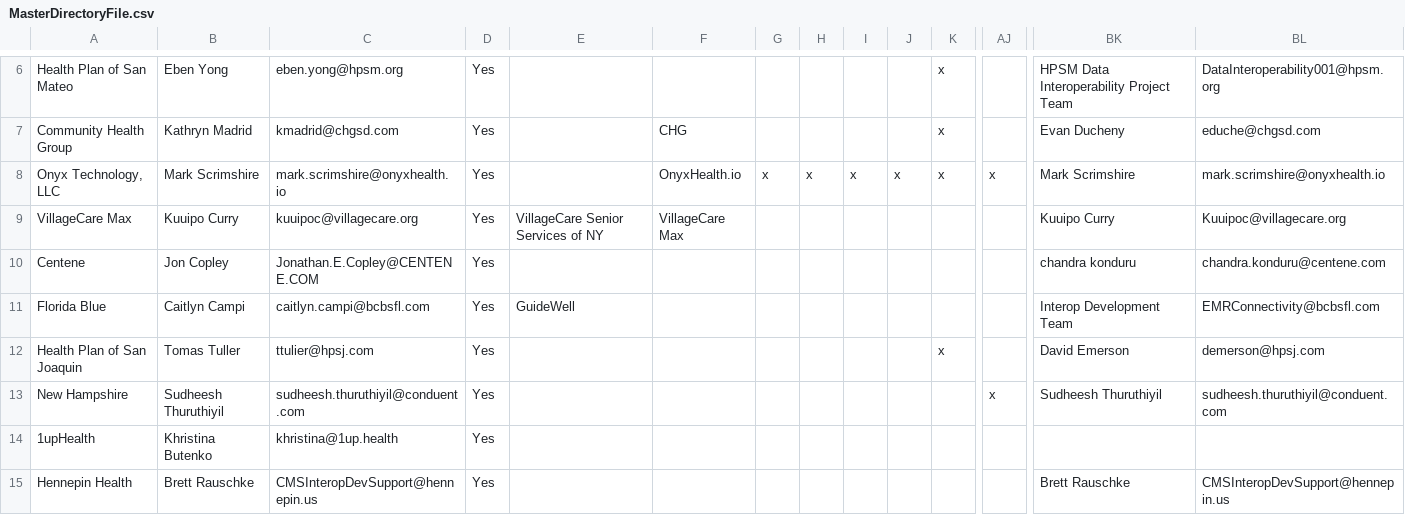
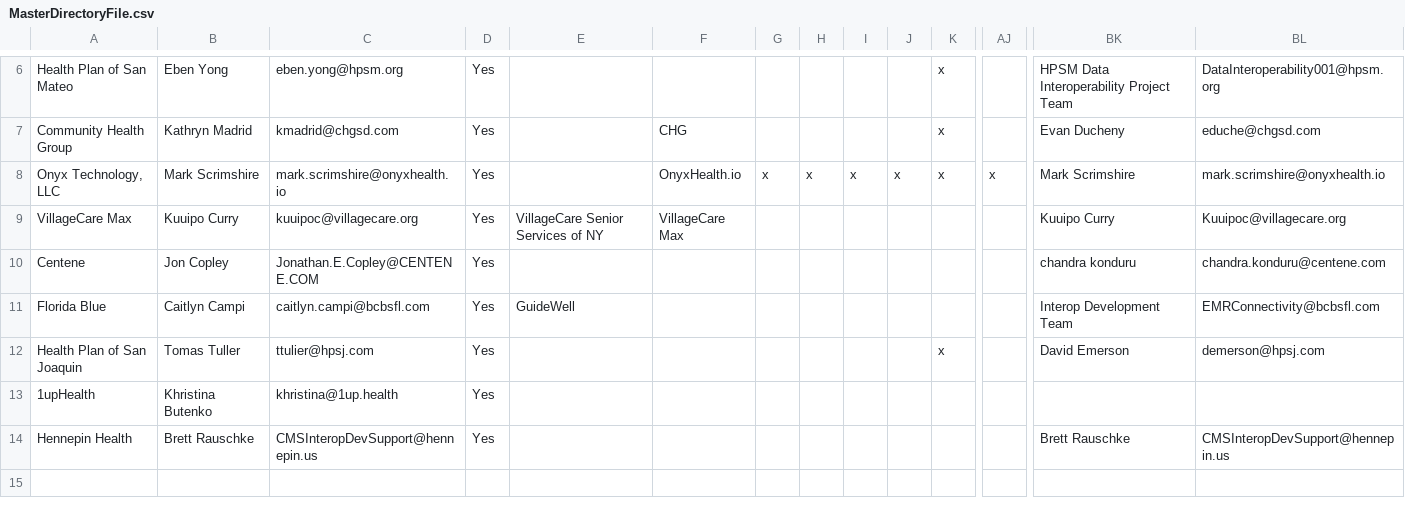
Before and after one commit to onerecord/carinfhirdirectory, a CSV file: MasterDirectoryFile.csv, drawn as a sheet; only a part is shown, gaps mark what is left out; rows hold the shown columns only; the diff names each change by its address in the sheet, - before the commit and + after, or states it on an @@ line.

Commit message:
Update MasterDirectoryFile.csv
Removed directory entry

```diff
--- a/MasterDirectoryFile.csv
+++ b/MasterDirectoryFile.csv
-row 13: New Hampshire | Sudheesh Thuruthiyil | sudheesh.thuruthiyil@conduent.com | Yes |  |  |  |  |  |  |  | x | Sudheesh Thuruthiyil | sudheesh.thuruthiyil@conduent.com
```
